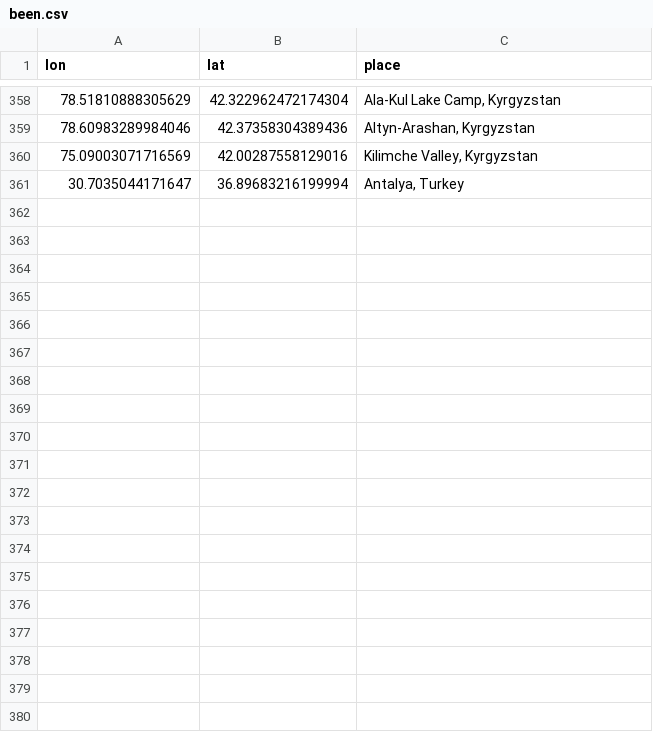
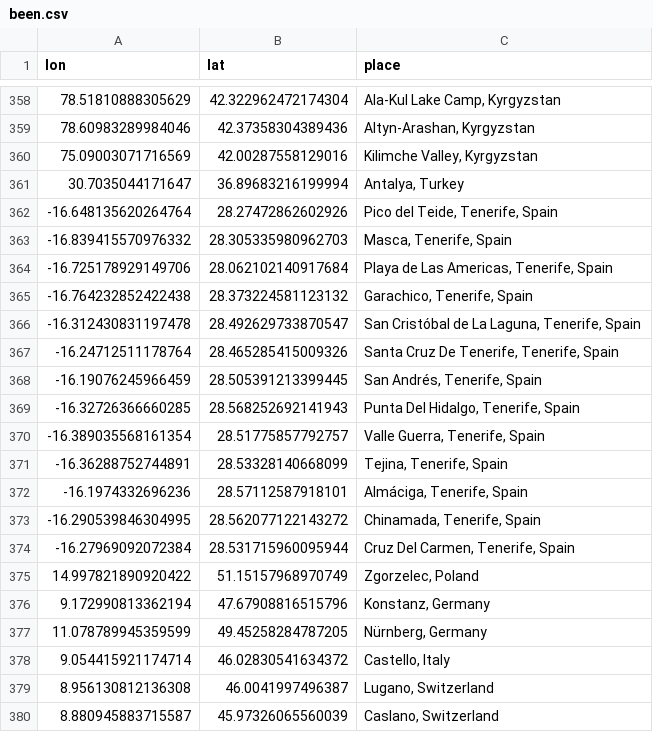
Before and after one commit to MichalOleszak/EuropeHighestPeaks, a CSV file: been/been.csv, drawn as a sheet; only a part is shown, gaps mark what is left out; the diff covers the shown part only.

```diff
--- a/been/been.csv
+++ b/been/been.csv
@@ -361 +361,20 @@ lon,lat,place
 30.7035044171647,36.89683216199994,"Antalya, Turkey"
+-16.648135620264764,28.27472862602926,"Pico del Teide, Tenerife, Spain"
+-16.839415570976332,28.305335980962703,"Masca, Tenerife, Spain"
+-16.725178929149706,28.062102140917684,"Playa de Las Americas, Tenerife, Spain"
+-16.764232852422438,28.373224581123132,"Garachico, Tenerife, Spain"
+-16.312430831197478,28.492629733870547,"San Cristóbal de La Laguna, Tenerife, Spain"
+-16.24712511178764,28.465285415009326,"Santa Cruz De Tenerife, Tenerife, Spain"
+-16.19076245966459,28.505391213399445,"San Andrés, Tenerife, Spain"
+-16.32726366660285,28.568252692141943,"Punta Del Hidalgo, Tenerife, Spain"
+-16.389035568161354,28.51775857792757,"Valle Guerra, Tenerife, Spain"
+-16.36288752744891,28.53328140668099,"Tejina, Tenerife, Spain"
+-16.1974332696236,28.57112587918101,"Almáciga, Tenerife, Spain"
+-16.290539846304995,28.562077122143272,"Chinamada, Tenerife, Spain"
+-16.27969092072384,28.531715960095944,"Cruz Del Carmen, Tenerife, Spain"
+14.997821890920422,51.15157968970749,"Zgorzelec, Poland"
+9.172990813362194,47.67908816515796,"Konstanz, Germany"
+11.078789945359599,49.45258284787205,"Nürnberg, Germany"
+9.054415921174714,46.02830541634372,"Castello, Italy"
+8.956130812136308,46.0041997496387,"Lugano, Switzerland"
+8.880945883715587,45.97326065560039,"Caslano, Switzerland"
```
Also changed, not shown: 12 added rows elsewhere in this file, data/eur_peaks.csv, 6 other files.
